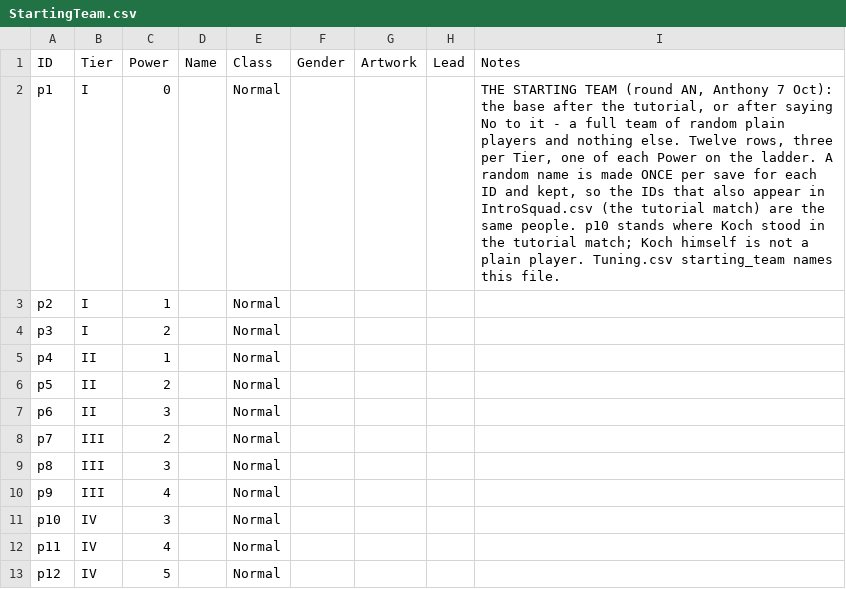
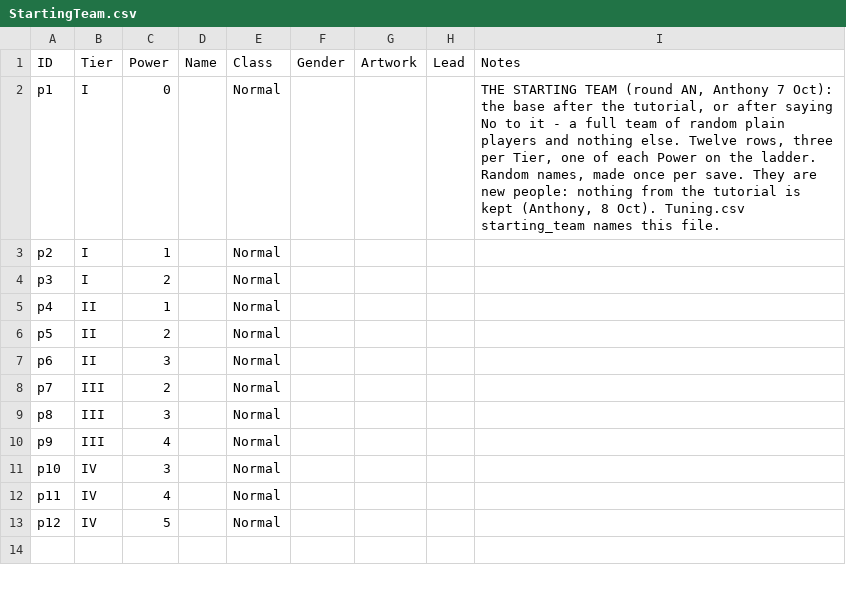
Before and after one commit to SchwartzAnthony/project_sb, a CSV file: data/StartingTeam.csv, drawn as a sheet.

```diff
--- a/data/StartingTeam.csv
+++ b/data/StartingTeam.csv
@@ -1,3 +1,3 @@
 ID,Tier,Power,Name,Class,Gender,Artwork,Lead,Notes
-p1,I,0,,Normal,,,,"THE STARTING TEAM (round AN, Anthony 7 Oct): the base after the tutorial, or after saying No to it - a full team of random plain players and nothing else. Twelve rows, three per Tier, one of each Power on the ladder. A random name is made ONCE per save for each ID and kept, so the IDs that also appear in IntroSquad.csv (the tutorial match) are the same people. p10 stands where Koch stood in the tutorial match; Koch himself is not a plain player. Tuning.csv starting_team names this file."
+p1,I,0,,Normal,,,,"THE STARTING TEAM (round AN, Anthony 7 Oct): the base after the tutorial, or after saying No to it - a full team of random plain players and nothing else. Twelve rows, three per Tier, one of each Power on the ladder. Random names, made once per save. They are new people: nothing from the tutorial is kept (Anthony, 8 Oct). Tuning.csv starting_team names this file."
 p2,I,1,,Normal,,,,
```
Also changed, not shown: data/Questions.csv, data/Tuning.csv, 6 other files.
